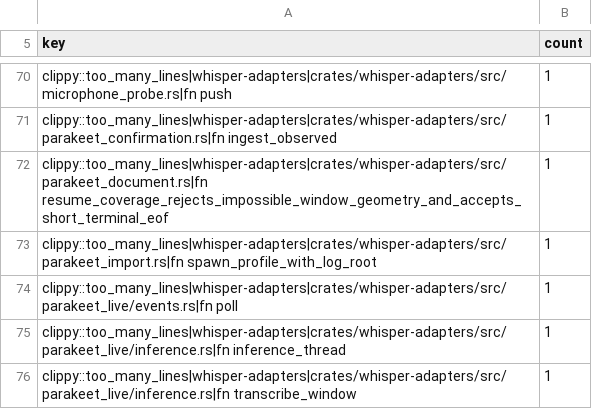
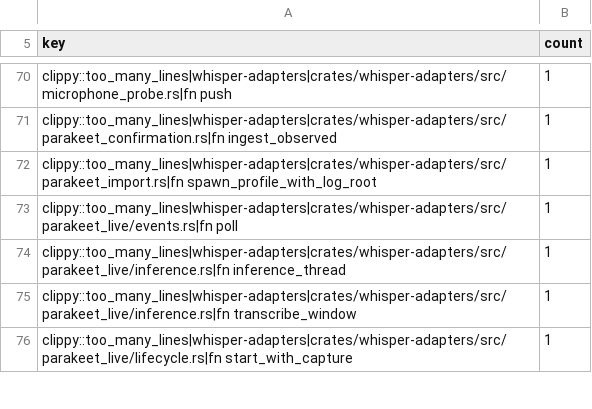
Before and after one commit to daconrilcy/whisper, a TSV file: ci/clippy-structure-baseline.tsv, drawn as a sheet; only a part is shown, gaps mark what is left out; the shorter side is filled out with more unchanged rows.

Commit message:
test(adapters): extract resume rejection helper

```diff
--- a/ci/clippy-structure-baseline.tsv
+++ b/ci/clippy-structure-baseline.tsv
@@ -71,3 +71,2 @@ clippy::too_many_lines|whisper-adapters|crates/whisper-adapters/src/microphone_p
 clippy::too_many_lines|whisper-adapters|crates/whisper-adapters/src/parakeet_confirmation.rs|fn ingest_observed	1
-clippy::too_many_lines|whisper-adapters|crates/whisper-adapters/src/parakeet_document.rs|fn resume_coverage_rejects_impossible_window_geometry_and_accepts_short_terminal_eof	1
 clippy::too_many_lines|whisper-adapters|crates/whisper-adapters/src/parakeet_import.rs|fn spawn_profile_with_log_root	1
```
Also changed, not shown: 1 other file.
